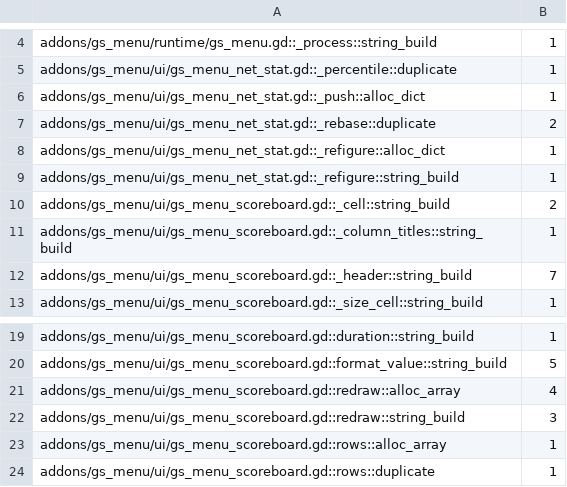
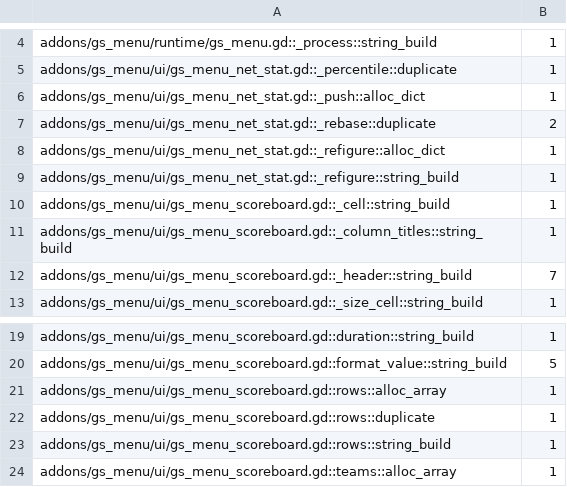
Before and after one commit to gamespice-platform/menu, a TSV file: ci/efficiency/frame-hazards.tsv, drawn as a sheet; only a part is shown, gaps mark what is left out; the shorter side is filled out with more unchanged rows.

```diff
--- a/ci/efficiency/frame-hazards.tsv
+++ b/ci/efficiency/frame-hazards.tsv
@@ -9,3 +9,3 @@ addons/gs_menu/ui/gs_menu_net_stat.gd::_refigure::alloc_dict	1
 addons/gs_menu/ui/gs_menu_net_stat.gd::_refigure::string_build	1
-addons/gs_menu/ui/gs_menu_scoreboard.gd::_cell::string_build	2
+addons/gs_menu/ui/gs_menu_scoreboard.gd::_cell::string_build	1
 addons/gs_menu/ui/gs_menu_scoreboard.gd::_column_titles::string_build	1
@@ -20,4 +20,2 @@ addons/gs_menu/ui/gs_menu_scoreboard.gd::duration::string_build	1
 addons/gs_menu/ui/gs_menu_scoreboard.gd::format_value::string_build	5
-addons/gs_menu/ui/gs_menu_scoreboard.gd::redraw::alloc_array	4
-addons/gs_menu/ui/gs_menu_scoreboard.gd::redraw::string_build	3
 addons/gs_menu/ui/gs_menu_scoreboard.gd::rows::alloc_array	1
```
Also changed, not shown: 5 other files.
